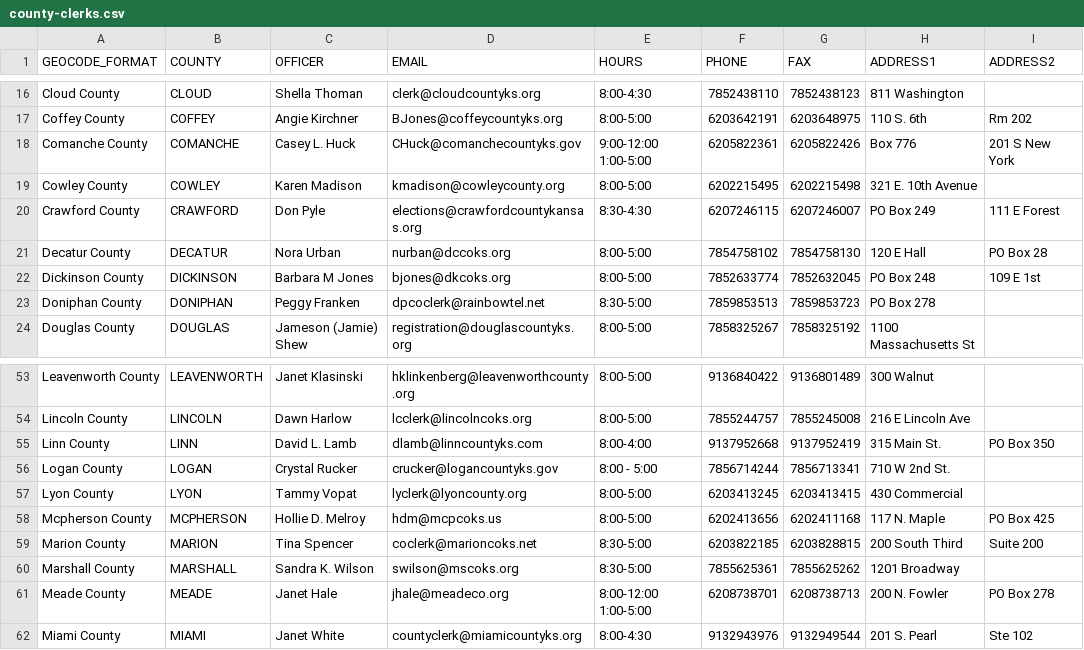
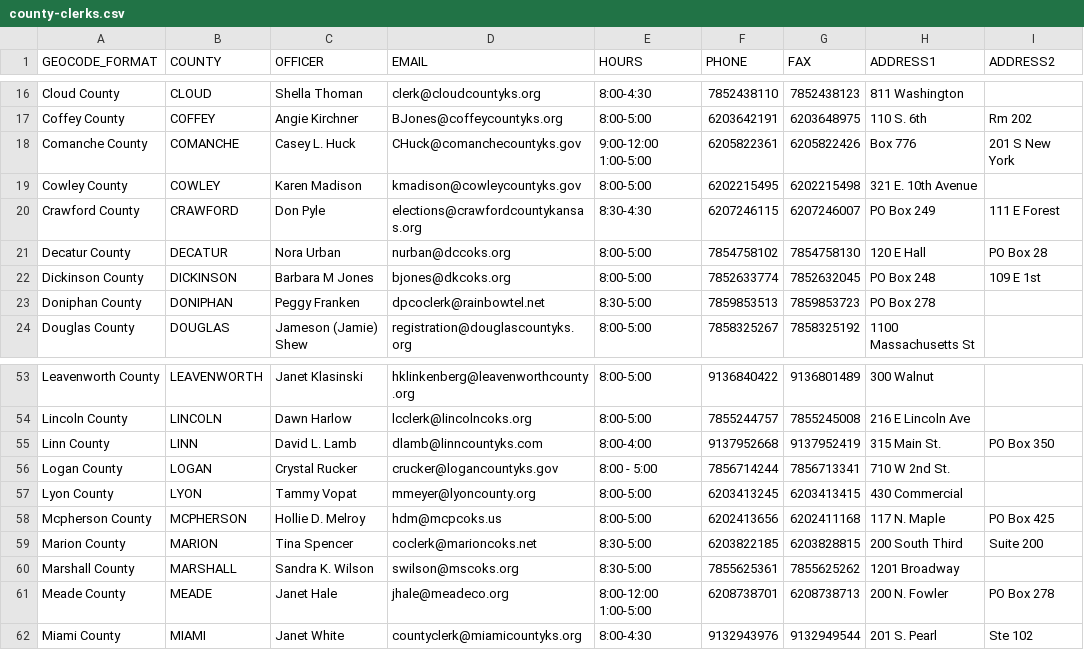
Before and after one commit to BlueprintKansas/ksvotes.org, a CSV file: county-clerks.csv, drawn as a sheet; only a part is shown, gaps mark what is left out; the diff names each change by its address in the sheet, - before the commit and + after, or states it on an @@ line.

Commit message:
Update Cowley and Lyon (#595)

```diff
--- a/county-clerks.csv
+++ b/county-clerks.csv
-D19 (EMAIL): kmadison@cowleycounty.org
+D19 (EMAIL): kmadison@cowleycountyks.gov
-D57 (EMAIL): lyclerk@lyoncounty.org
+D57 (EMAIL): mmeyer@lyoncounty.org
```
